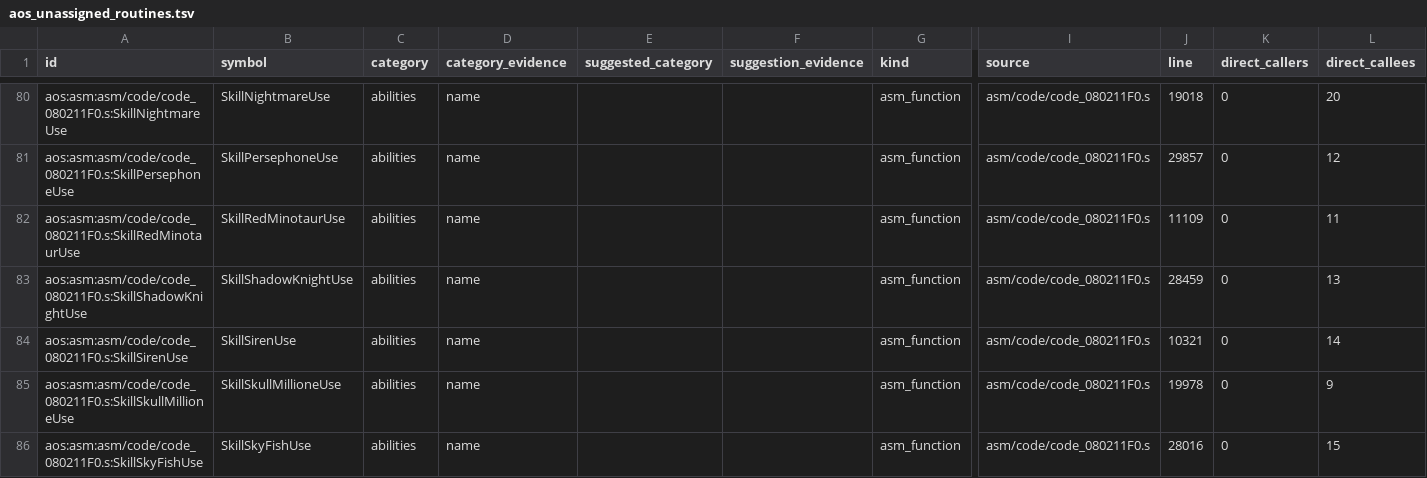
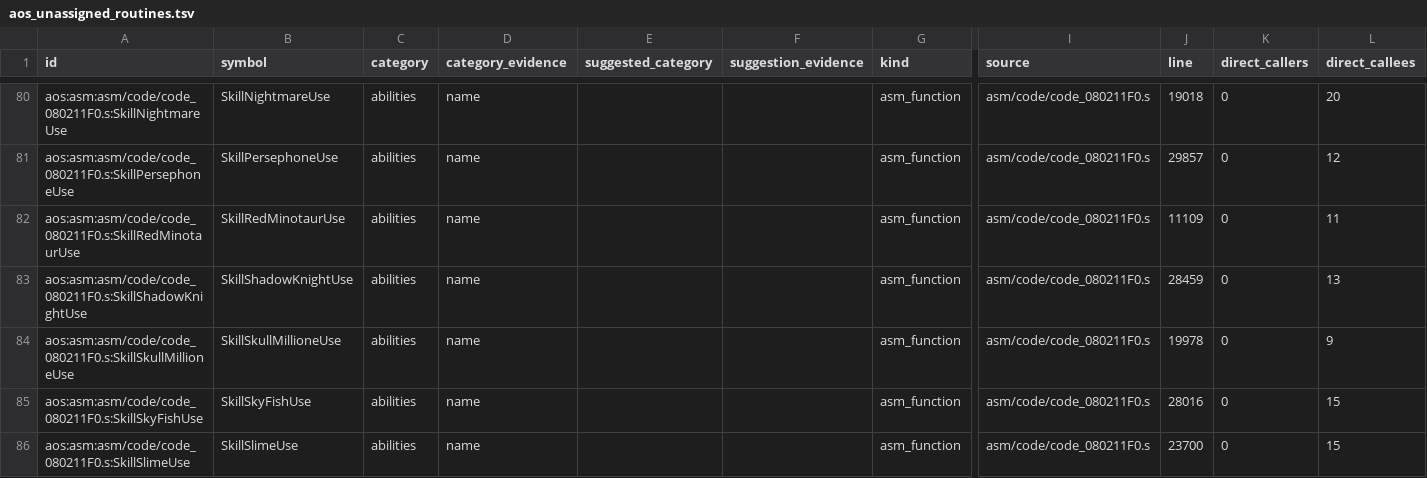
Before and after one commit to wozt/metroidvania, a TSV file: data/native_parity/aos_unassigned_routines.tsv, drawn as a sheet; only a part is shown, gaps mark what is left out; the shorter side is filled out with more unchanged rows; rows hold the shown columns only; the diff names each change by its address in the sheet, - before the commit and + after, or states it on an @@ line.

```diff
--- a/data/native_parity/aos_unassigned_routines.tsv
+++ b/data/native_parity/aos_unassigned_routines.tsv
-row 84: aos:asm:asm/code/code_080211F0.s:SkillSirenUse | SkillSirenUse | abilities | name |  |  | asm_function | asm/code/code_080211F0.s | 10321 | 0 | 14
```
Also changed, not shown: data/dashboard/features.tsv, data/native_parity/annotations.tsv, 16 other files.
